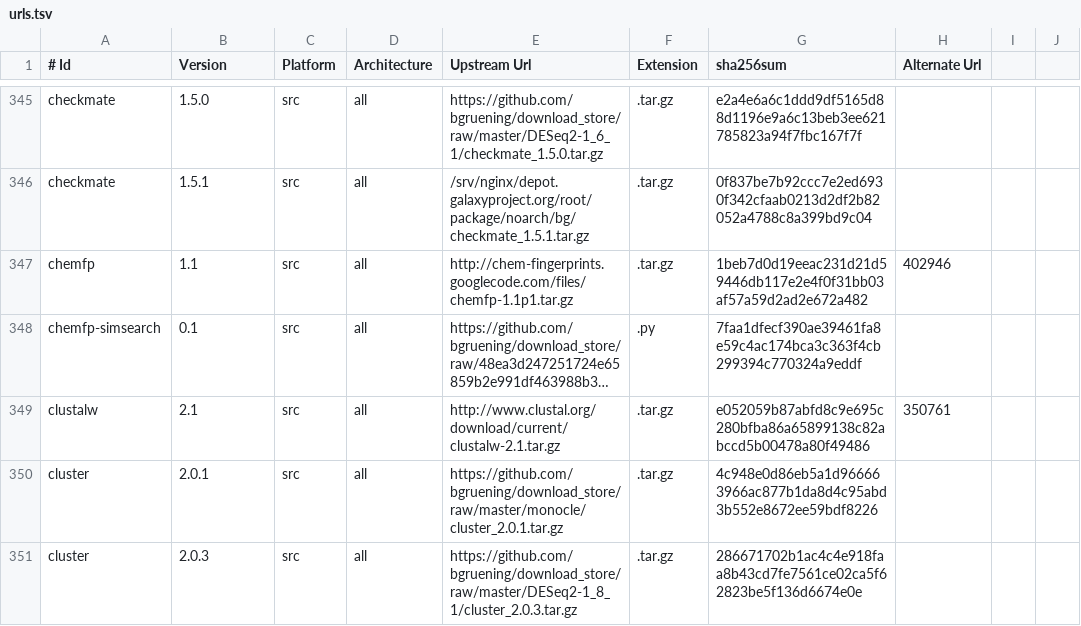
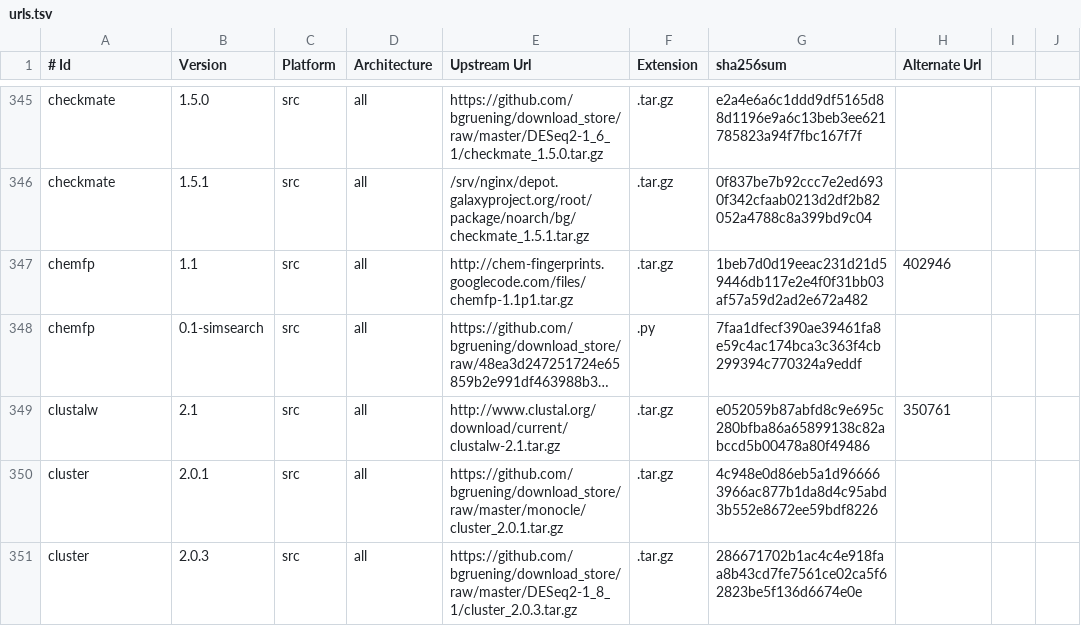
Before and after one commit to galaxyproject/cargo-port, a TSV file: urls.tsv, drawn as a sheet; only a part is shown, gaps mark what is left out; long unchanged cells end in …; the diff names each change by its address in the sheet, - before the commit and + after, or states it on an @@ line.

Commit message:
File simsearch differently

```diff
--- a/urls.tsv
+++ b/urls.tsv
-A348 (# Id): chemfp-simsearch
+A348 (# Id): chemfp
-B348 (Version): 0.1
+B348 (Version): 0.1-simsearch
```
